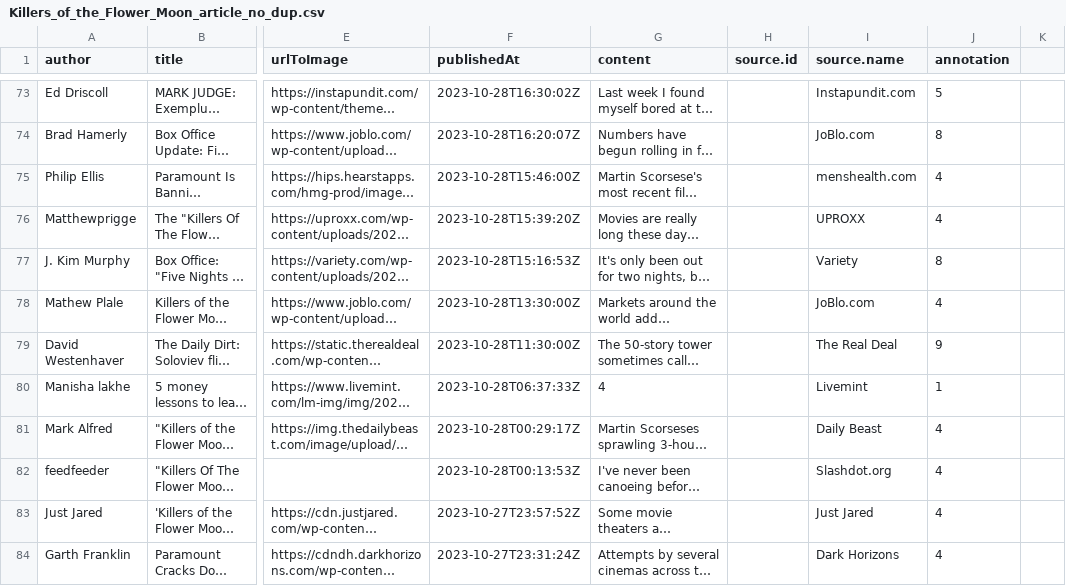
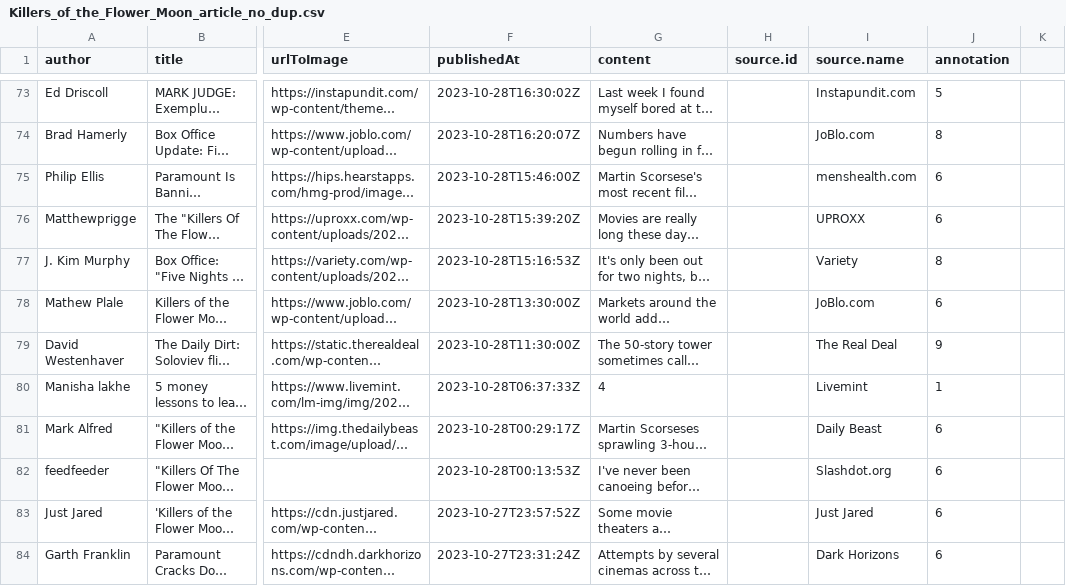
Before and after one commit to tancredelg/comp370-final-project, a CSV file: data/articles/Killers_of_the_Flower_Moon_article_no_dup.csv, drawn as a sheet; only a part is shown, gaps mark what is left out; long unchanged cells end in …; the diff covers the shown part only; the diff names each change by its address in the sheet, - before the commit and + after, or states it on an @@ line.

Commit message:
edit annotations

```diff
--- a/data/articles/Killers_of_the_Flower_Moon_article_no_dup.csv
+++ b/data/articles/Killers_of_the_Flower_Moon_article_no_dup.csv
-J75:J76 (annotation): 4
+J75:J76 (annotation): 6
-J78 (annotation): 4
+J78 (annotation): 6
-J81:J84 (annotation): 4
+J81:J84 (annotation): 6
```
Also changed, not shown: 12 edited cells elsewhere in this file.
